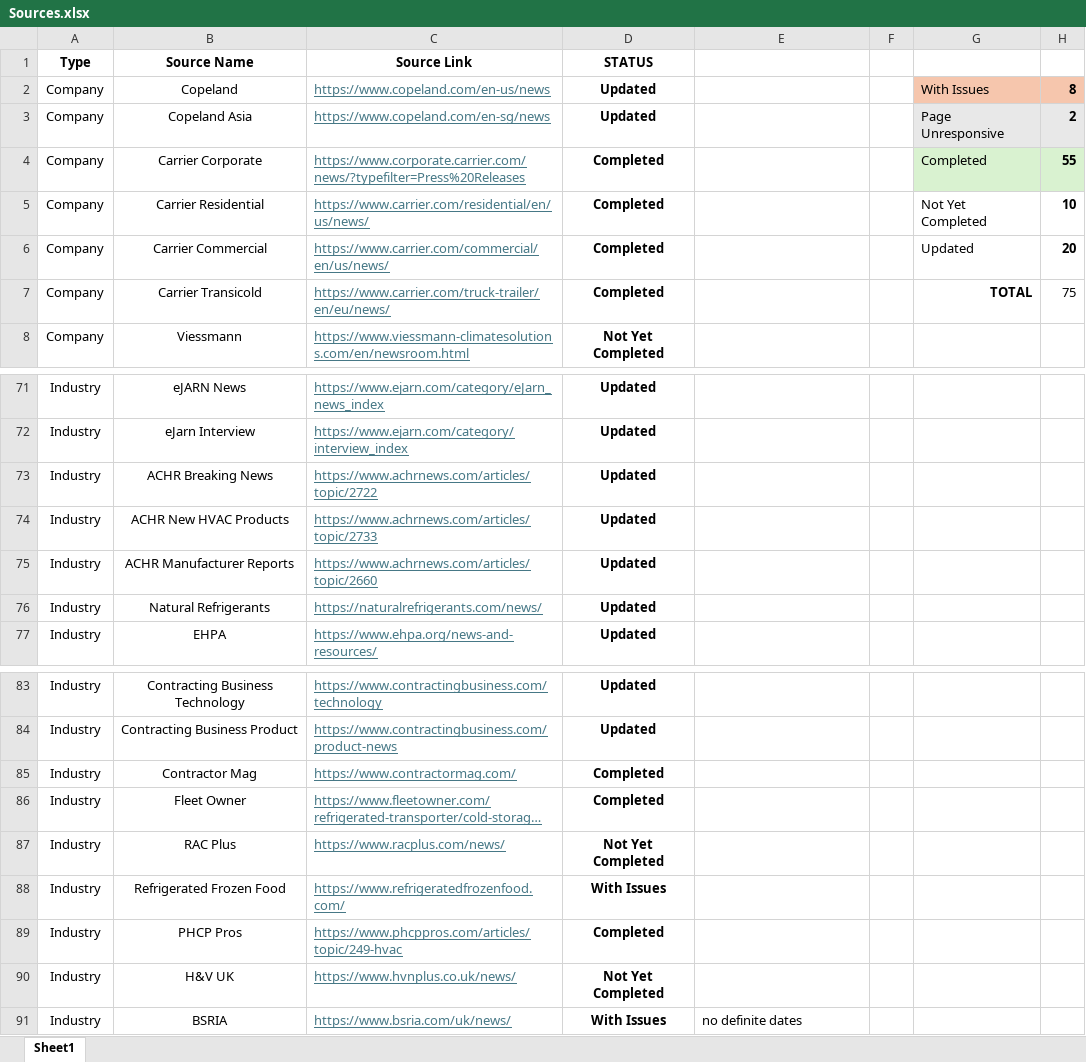
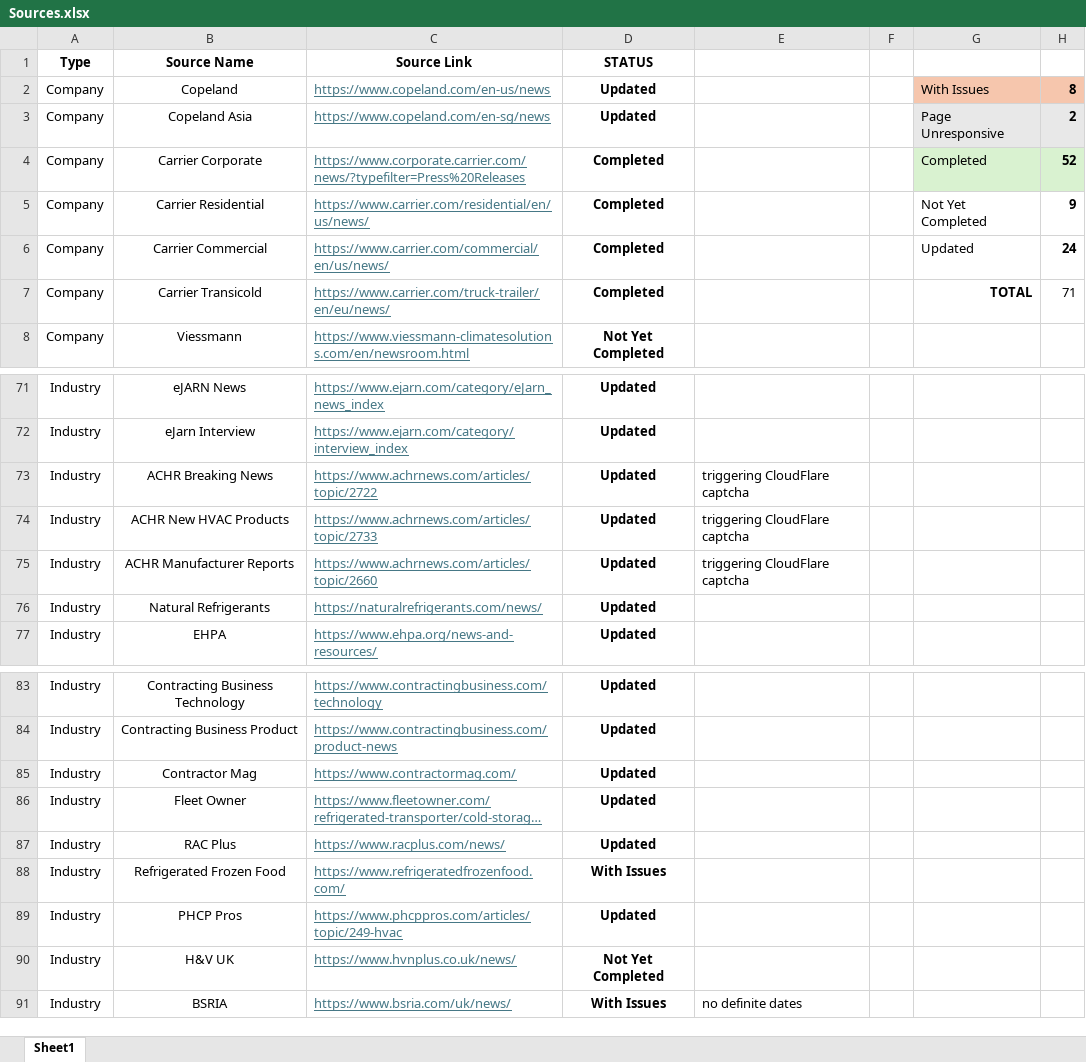
Before and after one commit to ivan-sanjuan/HVAC_News_Scraper, an Excel workbook: assets/Sources.xlsx, sheet Sheet1, drawn as a sheet; only a part is shown, gaps mark what is left out; long unchanged cells end in …; values as stored, in another font and other column widths than the file's, no borders; conditional formats not drawn; the diff names each change by its address in the sheet, - before the commit and + after, or states it on an @@ line.

```diff
--- a/assets/Sources.xlsx (sheet Sheet1)
+++ b/assets/Sources.xlsx (sheet Sheet1)
-H4: 55
+H4: 52
-H5: 10
+H5: 9
-H6: 20
+H6: 24
-H7: 75
+H7: 71
-E73:E75: (empty)
+E73:E75: triggering CloudFlare captcha
-D85:D86 (STATUS): Completed
+D85:D86 (STATUS): Updated
-D87 (STATUS): Not Yet Completed
+D87 (STATUS): Updated
-D89 (STATUS): Completed
+D89 (STATUS): Updated
```
Also changed, not shown: 18 other files.
